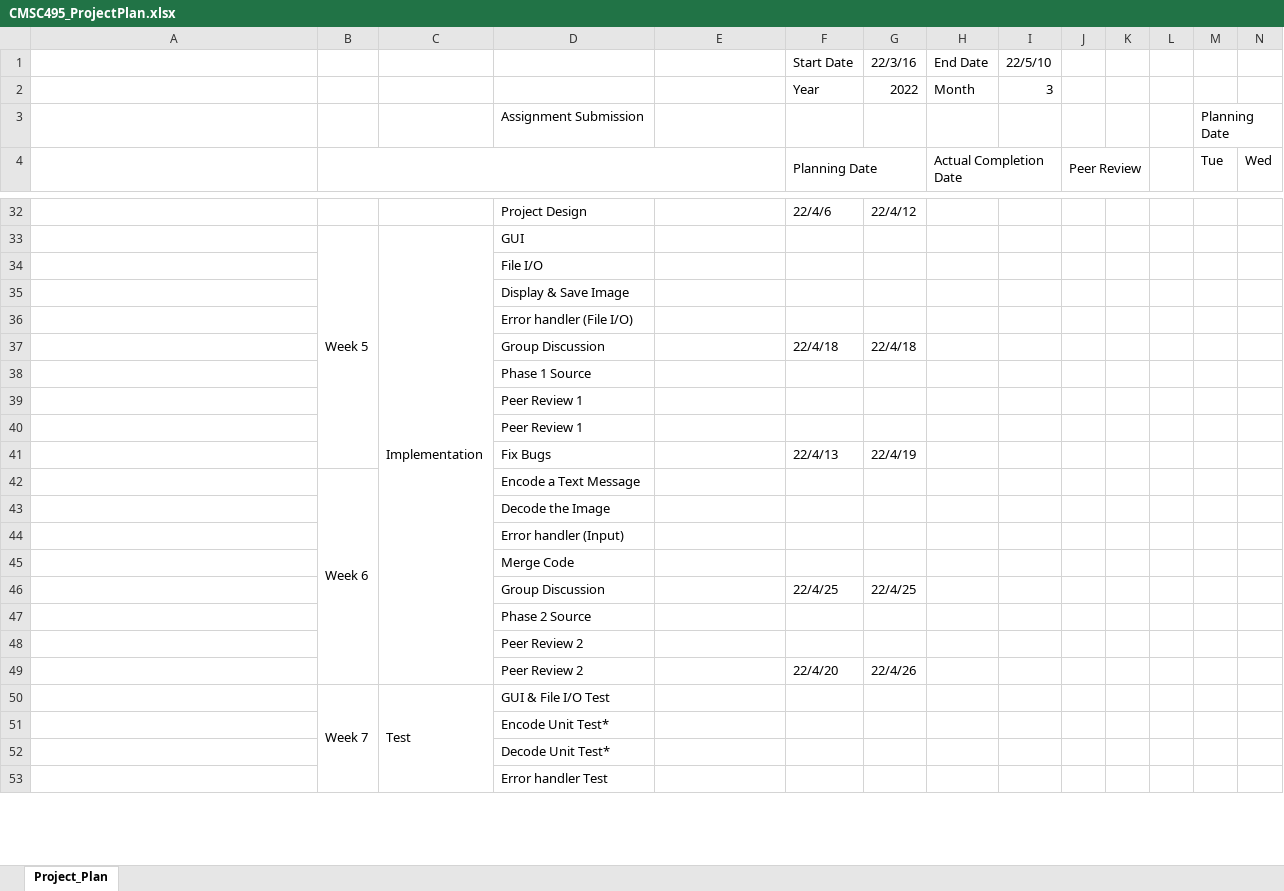
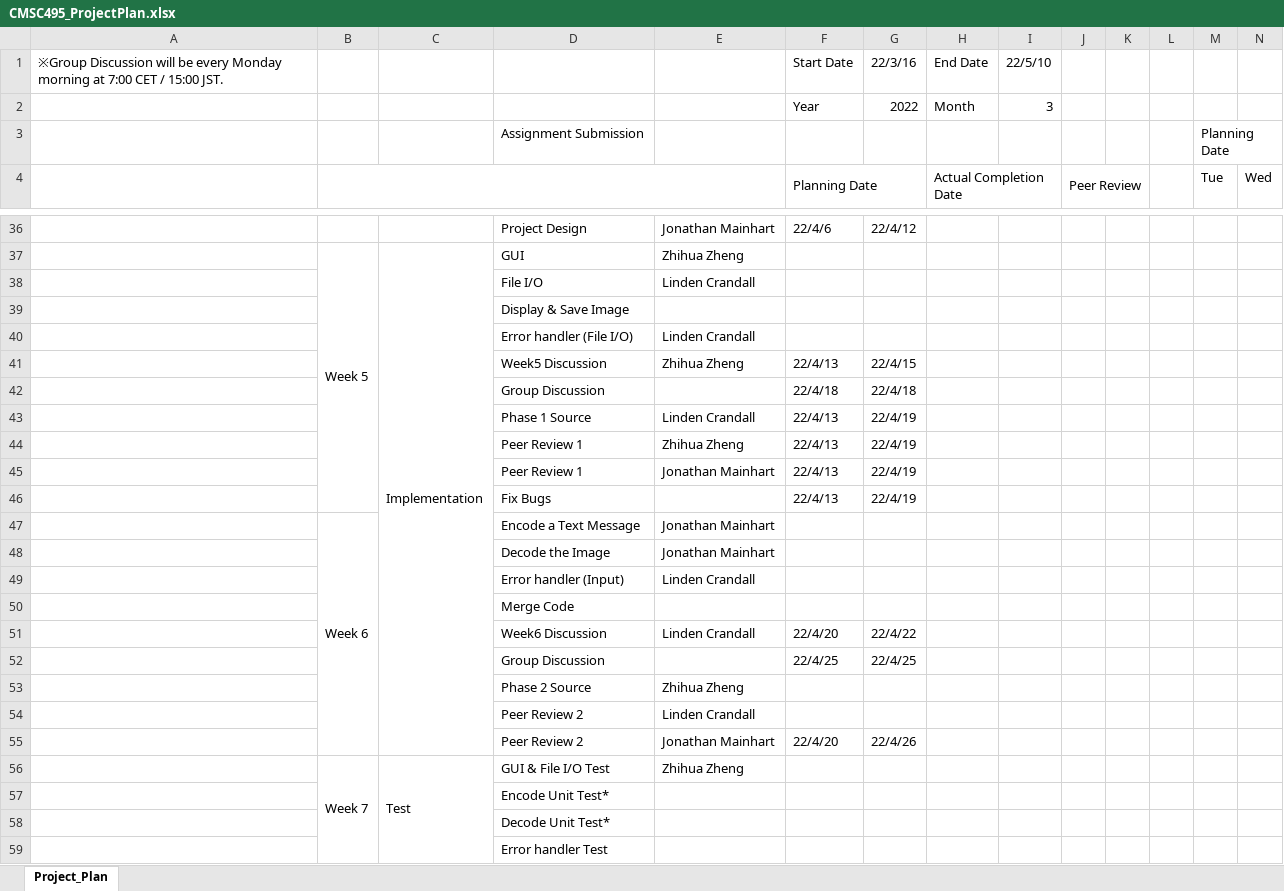
Before and after one commit to Jonmainhart/Steganosaurus, an Excel workbook: CMSC495_ProjectPlan.xlsx, sheet Project_Plan, drawn as a sheet; only a part is shown, gaps mark what is left out; values as stored, in another font and other column widths than the file's, no cell formats; conditional formats not drawn; removed rows and columns are numbered as before the commit, all else as after; rows hold the shown columns only; the diff covers the shown part only; the diff names each change by its address in the sheet, - before the commit and + after, or states it on an @@ line.

Commit message:
Updated the week2 schedule

```diff
--- a/CMSC495_ProjectPlan.xlsx (sheet Project_Plan)
+++ b/CMSC495_ProjectPlan.xlsx (sheet Project_Plan)
-A1: (empty)
+A1: ※Group Discussion will be every Monday morning at 7:00 CET / 15:00 JST.
-E36: (empty)
+E36: Jonathan Mainhart
-E37: (empty)
+E37: Zhihua Zheng
-E38: (empty)
+E38: Linden Crandall
-E40: (empty)
+E40: Linden Crandall
+row 41:  |  |  | Week5 Discussion | Zhihua Zheng | 22/4/13 | 22/4/15
-row 38:  |  |  | Phase 1 Source
-row 39:  |  |  | Peer Review 1
-row 40:  |  |  | Peer Review 1
+row 43:  |  |  | Phase 1 Source | Linden Crandall | 22/4/13 | 22/4/19
+row 44:  |  |  | Peer Review 1 | Zhihua Zheng | 22/4/13 | 22/4/19
+row 45:  |  |  | Peer Review 1 | Jonathan Mainhart | 22/4/13 | 22/4/19
-E47:E48: (empty)
+E47:E48: Jonathan Mainhart
-E49: (empty)
+E49: Linden Crandall
+row 51:  |  |  | Week6 Discussion | Linden Crandall | 22/4/20 | 22/4/22
-E53: (empty)
+E53: Zhihua Zheng
-E54: (empty)
+E54: Linden Crandall
-E55: (empty)
+E55: Jonathan Mainhart
-E56: (empty)
+E56: Zhihua Zheng
```
Also changed, not shown: 14 added rows, 8 removed rows and 20 edited cells elsewhere in this sheet, cell formats, formulas that keep their value.
